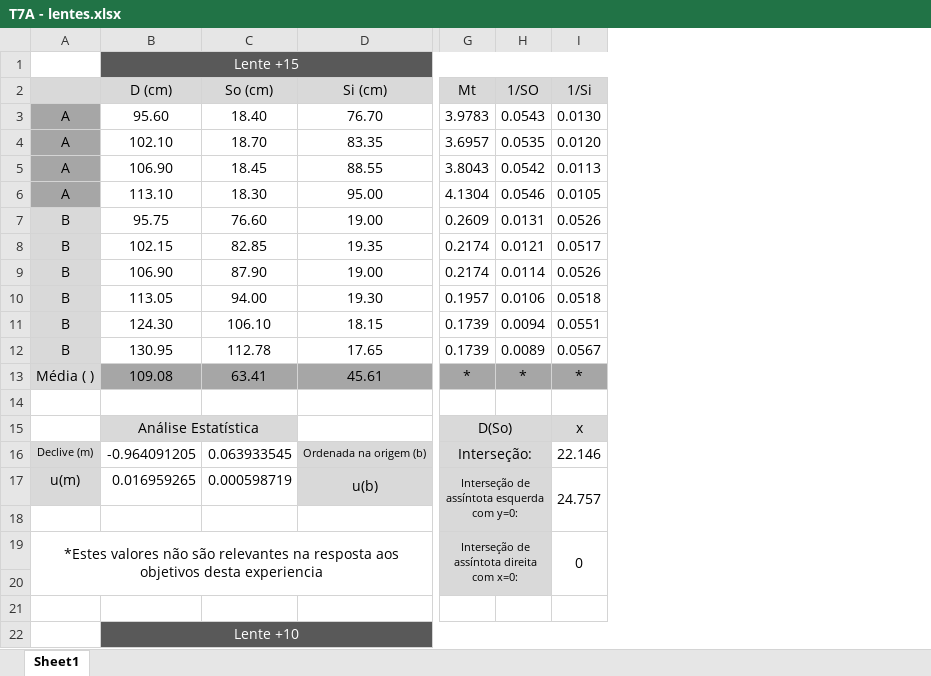
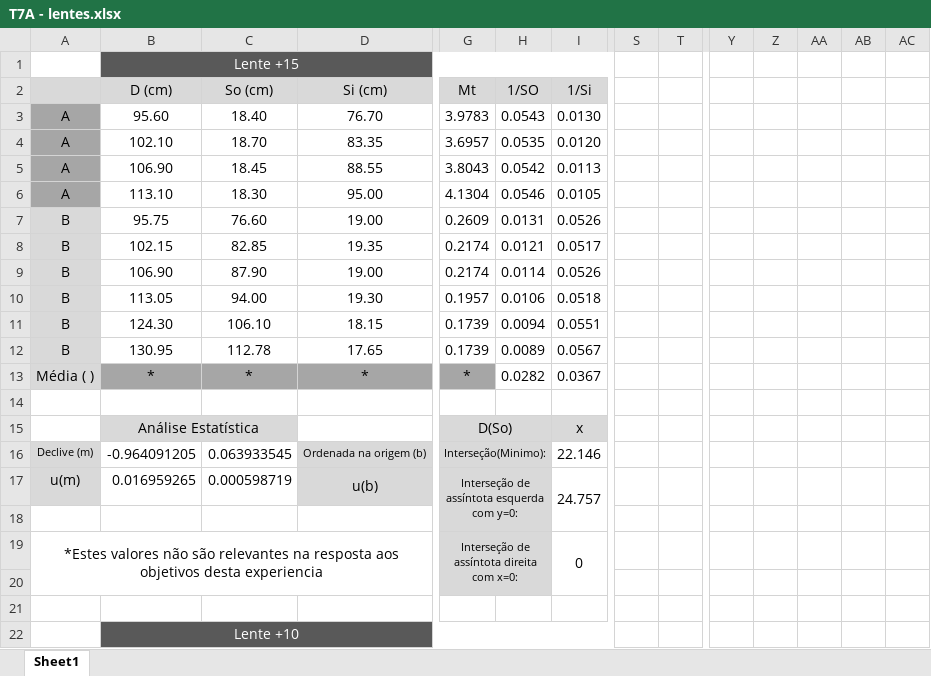
Before and after one commit to sergisousa/LABSFISICAI, an Excel workbook: T7A - lentes.xlsx, sheet Sheet1, drawn as a sheet; only a part is shown, gaps mark what is left out; values as stored, in another font and other column widths than the file's, no borders; charts and pictures not drawn; the diff covers the shown part only; the diff names each change by its address in the sheet, - before the commit and + after, or states it on an @@ line.

```diff
--- a/T7A - lentes.xlsx (sheet Sheet1)
+++ b/T7A - lentes.xlsx (sheet Sheet1)
+column S, empty
+column T, empty
+column Y, empty
+column Z, empty
+column AA, empty
+column AB, empty
+column AC, empty
-B13 (D (cm)): 109.08
+B13 (D (cm)): *
-C13 (So (cm)): 63.41
+C13 (So (cm)): *
-D13 (Si (cm)): 45.61
+D13 (Si (cm)): *
-H13 (1/SO): *
+H13 (1/SO): 0.0282
-H13:I13 fill: #A6A6A6
+H13:I13 fill: none
-I13 (1/Si): *
+I13 (1/Si): 0.0367
-G16 (Mt): Interseção:
+G16 (Mt): Interseção(Minimo):
@@ G16 text size: smaller @@
```
Also changed, not shown: 13 added rows, 21 removed rows, 4 added columns and 7 edited cells elsewhere in this sheet, charts or pictures.
